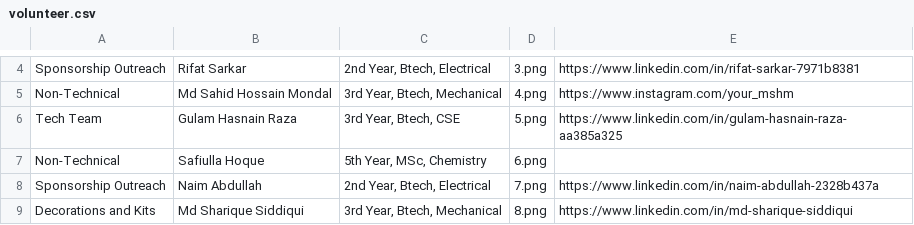
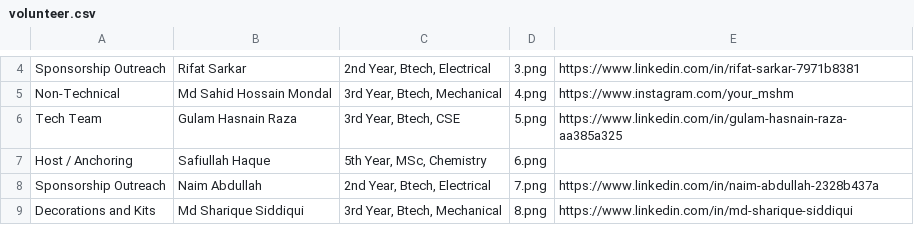
Before and after one commit to AURA-Techfest/AURA-2k26, a CSV file: client/src/assets/People/volunteer.csv, drawn as a sheet; only a part is shown, gaps mark what is left out.

Commit message:
fix: peoples data and position

```diff
--- a/client/src/assets/People/volunteer.csv
+++ b/client/src/assets/People/volunteer.csv
@@ -6,3 +6,3 @@ Non-Technical,Md Sahid Hossain Mondal,"3rd Year, Btech, Mechanical",4.png,https:
 Tech Team,Gulam Hasnain Raza,"3rd Year, Btech, CSE",5.png,https://www.linkedin.com/in/gulam-hasnain-raza-aa385a325
-Non-Technical,Safiulla Hoque,"5th Year, MSc, Chemistry",6.png,
+Host / Anchoring,Safiullah Haque,"5th Year, MSc, Chemistry",6.png,
 Sponsorship Outreach,Naim Abdullah,"2nd Year, Btech, Electrical",7.png,https://www.linkedin.com/in/naim-abdullah-2328b437a
```
Also changed, not shown: 1 other file.
